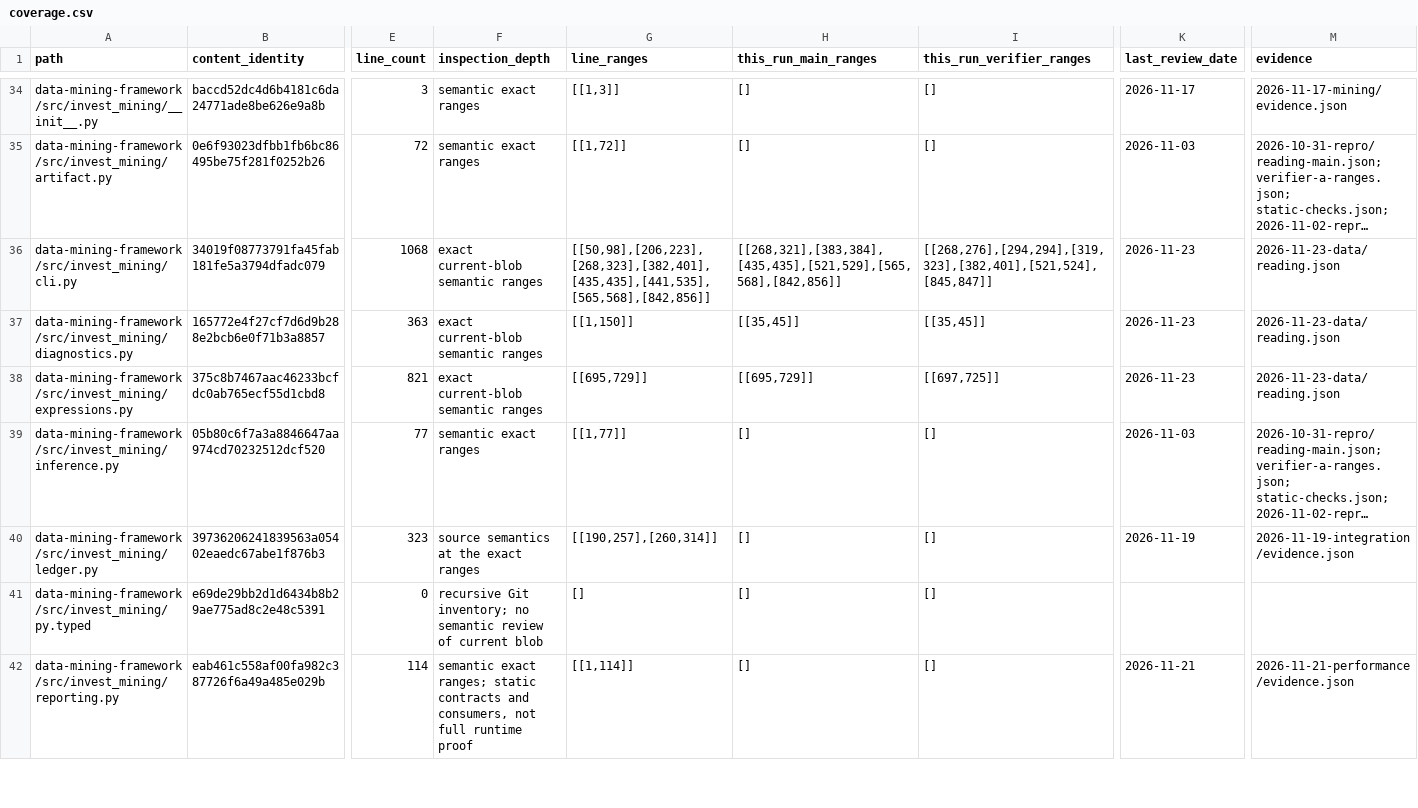
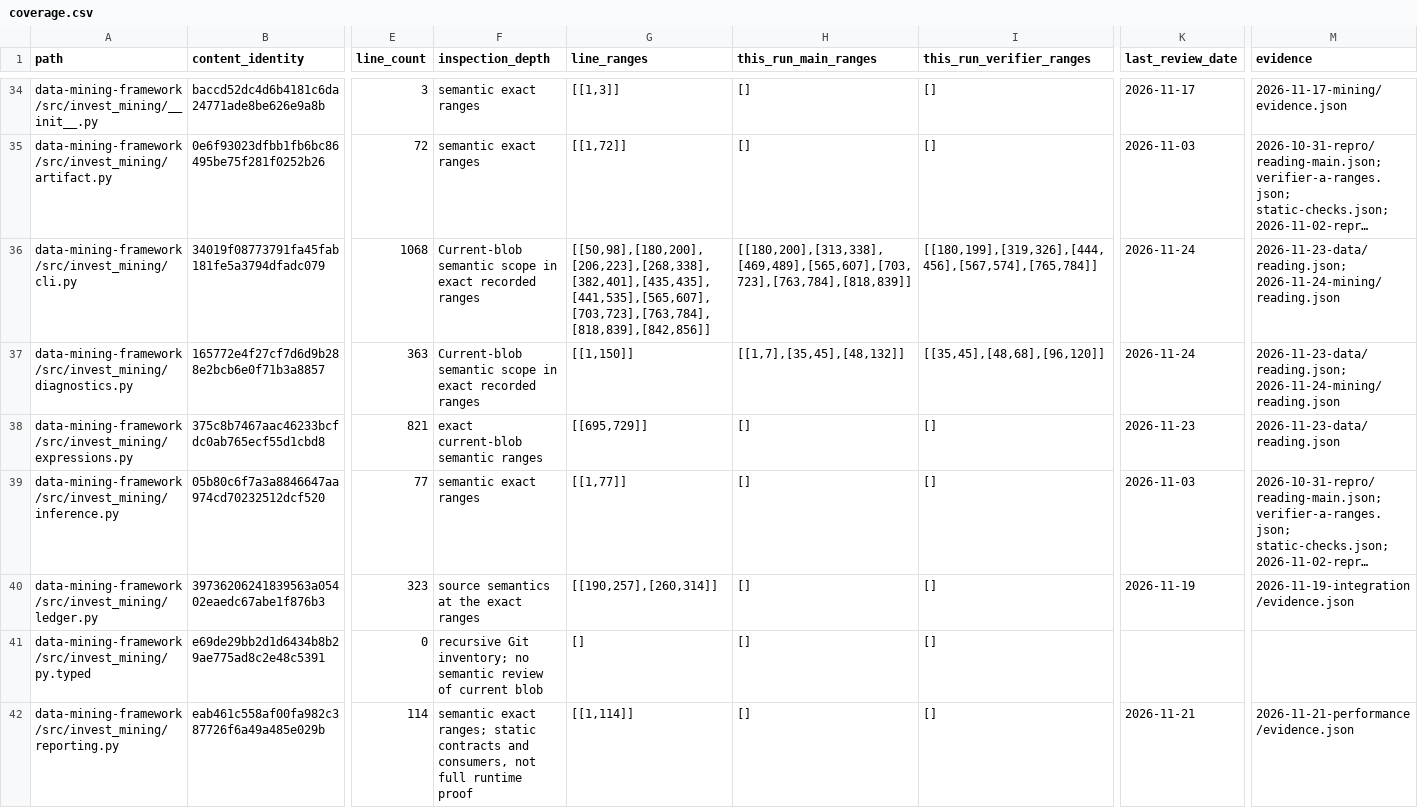
Before and after one commit to sasasqt/invest, a CSV file: audits/gpt/coverage.csv, drawn as a sheet; only a part is shown, gaps mark what is left out; long unchanged cells end in …; the diff covers the shown part only; the diff names each change by its address in the sheet, - before the commit and + after, or states it on an @@ line.

```diff
--- a/audits/gpt/coverage.csv
+++ b/audits/gpt/coverage.csv
-F36:F37 (inspection_depth): exact current-blob semantic ranges
+F36:F37 (inspection_depth): Current-blob semantic scope in exact recorded ranges
-G36 (line_ranges): [[50,98],[206,223],[268,323],[382,401],[435,435],[441,535],[565,568],[842,856]]
+G36 (line_ranges): [[50,98],[180,200],[206,223],[268,338],[382,401],[435,435],[441,535],[565,607],[703,723],[763,784],[818,839],[842,856]]
-H36 (this_run_main_ranges): [[268,321],[383,384],[435,435],[521,529],[565,568],[842,856]]
+H36 (this_run_main_ranges): [[180,200],[313,338],[469,489],[565,607],[703,723],[763,784],[818,839]]
-I36 (this_run_verifier_ranges): [[268,276],[294,294],[319,323],[382,401],[521,524],[845,847]]
+I36 (this_run_verifier_ranges): [[180,199],[319,326],[444,456],[567,574],[765,784]]
-K36:K37 (last_review_date): 2026-11-23
+K36:K37 (last_review_date): 2026-11-24
-M36:M37 (evidence): 2026-11-23-data/reading.json
+M36:M37 (evidence): 2026-11-23-data/reading.json; 2026-11-24-mining/reading.json
-H37 (this_run_main_ranges): [[35,45]]
+H37 (this_run_main_ranges): [[1,7],[35,45],[48,132]]
-I37 (this_run_verifier_ranges): [[35,45]]
+I37 (this_run_verifier_ranges): [[35,45],[48,68],[96,120]]
-H38 (this_run_main_ranges): [[695,729]]
+H38 (this_run_main_ranges): []
-I38 (this_run_verifier_ranges): [[697,725]]
+I38 (this_run_verifier_ranges): []
```
Also changed, not shown: 100 edited cells elsewhere in this file, audits/gpt/validation.csv, 18 other files.
